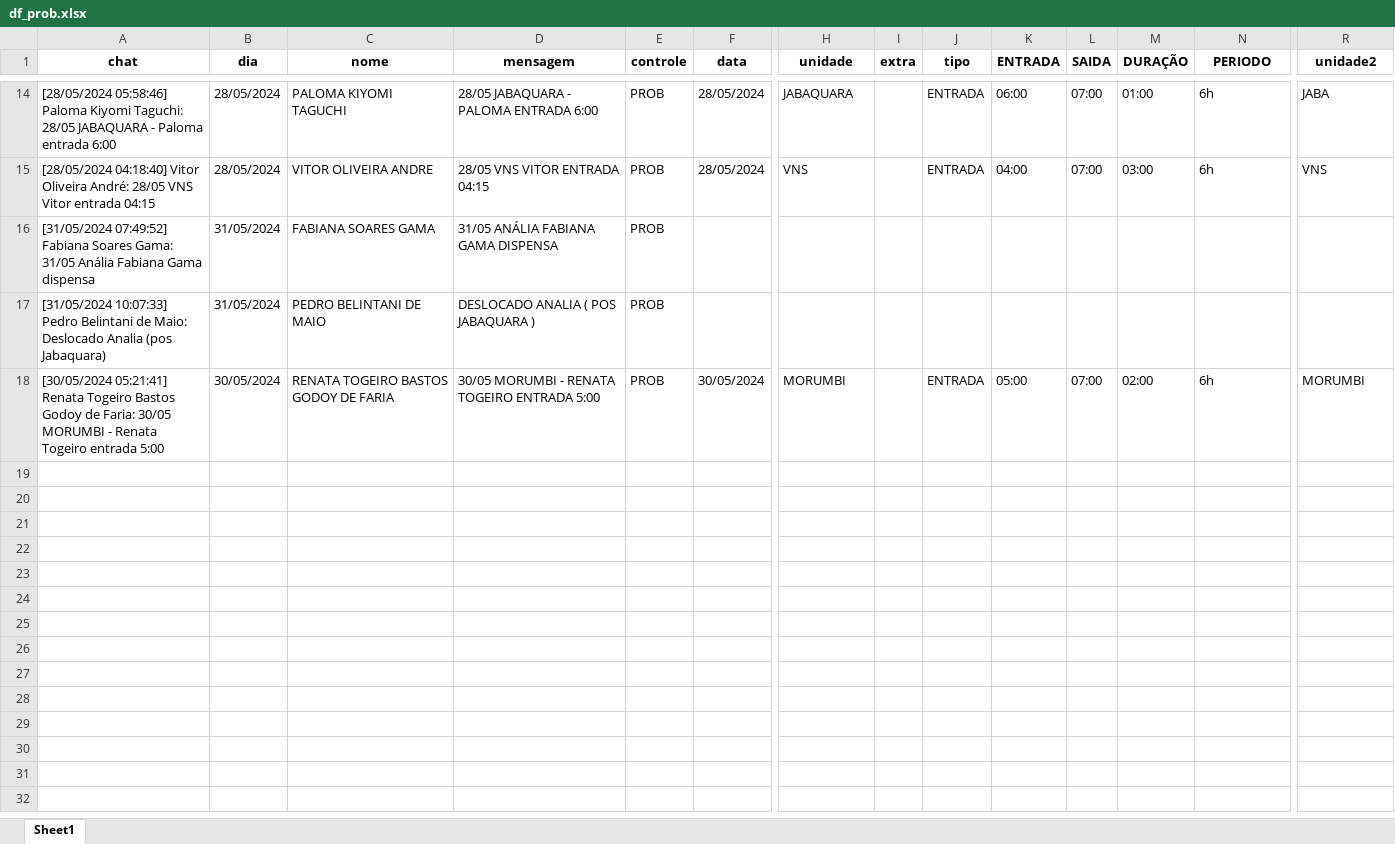
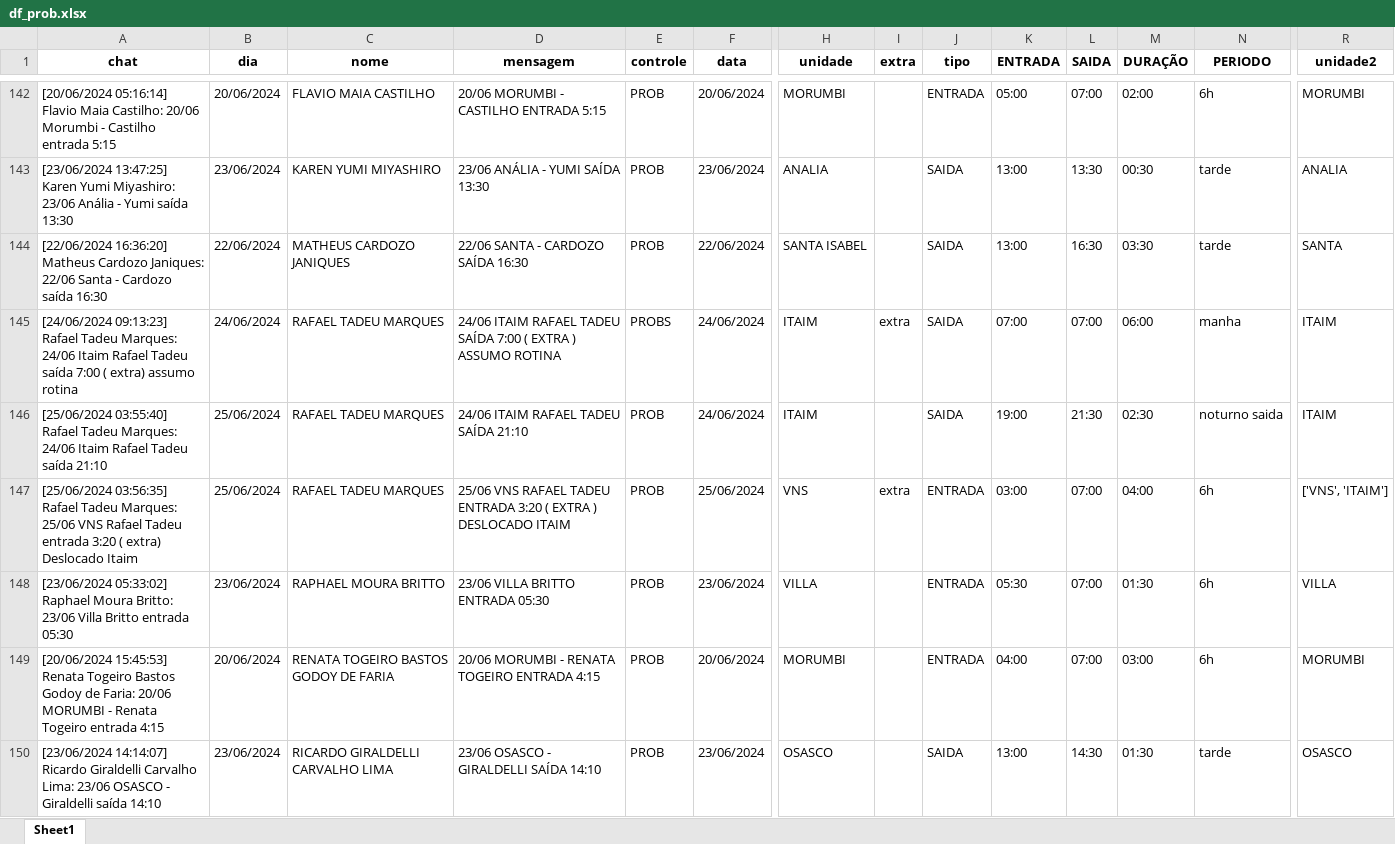
Before and after one commit to GabrielGabes/PegaPlantao, an Excel workbook: df_prob.xlsx, sheet Sheet1, drawn as a sheet; only a part is shown, gaps mark what is left out; values as stored, in another font and other column widths than the file's, no borders; removed rows and columns are numbered as before the commit, all else as after; rows hold the shown columns only; the diff covers the shown part only; the diff names each change by its address in the sheet, - before the commit and + after, or states it on an @@ line.

```diff
--- a/df_prob.xlsx (sheet Sheet1)
+++ b/df_prob.xlsx (sheet Sheet1)
-A142 (chat): [28/05/2024 05:58:46] Paloma Kiyomi Taguchi: 28/05 JABAQUARA - Paloma entrada 6:00
+A142 (chat): [20/06/2024 05:16:14] Flavio Maia Castilho: 20/06 Morumbi - Castilho entrada 5:15
-B142 (dia): 28/05/2024
+B142 (dia): 20/06/2024
-C142 (nome): PALOMA KIYOMI TAGUCHI
+C142 (nome): FLAVIO MAIA CASTILHO
-D142 (mensagem): 28/05 JABAQUARA - PALOMA ENTRADA 6:00
+D142 (mensagem): 20/06 MORUMBI - CASTILHO ENTRADA 5:15
-F142 (data): 28/05/2024
+F142 (data): 20/06/2024
-H142 (unidade): JABAQUARA
+H142 (unidade): MORUMBI
-K142 (ENTRADA): 06:00
+K142 (ENTRADA): 05:00
-M142 (DURAÇÃO): 01:00
+M142 (DURAÇÃO): 02:00
-R142 (unidade2): JABA
+R142 (unidade2): MORUMBI
+row 143: [23/06/2024 13:47:25] Karen Yumi Miyashiro: 23/06 Anália - Yumi saída 13:30 | 23/06/2024 | KAREN YUMI MIYASHIRO | 23/06 ANÁLIA - YUMI SAÍDA 13:30 | PROB | 23/06/2024 | ANALIA |  | SAIDA | 13:00 | 13:30 | 00:30 | tarde | ANALIA
+row 144: [22/06/2024 16:36:20] Matheus Cardozo Janiques: 22/06 Santa - Cardozo saída 16:30 | 22/06/2024 | MATHEUS CARDOZO JANIQUES | 22/06 SANTA - CARDOZO SAÍDA 16:30 | PROB | 22/06/2024 | SANTA ISABEL |  | SAIDA | 13:00 | 16:30 | 03:30 | tarde | SANTA
+row 145: [24/06/2024 09:13:23] Rafael Tadeu Marques: 24/06 Itaim Rafael Tadeu saída 7:00 ( extra) assumo rotina | 24/06/2024 | RAFAEL TADEU MARQUES | 24/06 ITAIM RAFAEL TADEU SAÍDA 7:00 ( EXTRA ) ASSUMO ROTINA | PROBS | 24/06/2024 | ITAIM | extra | SAIDA | 07:00 | 07:00 | 06:00 | manha | ITAIM
+row 146: [25/06/2024 03:55:40] Rafael Tadeu Marques: 24/06 Itaim Rafael Tadeu saída 21:10 | 25/06/2024 | RAFAEL TADEU MARQUES | 24/06 ITAIM RAFAEL TADEU SAÍDA 21:10 | PROB | 24/06/2024 | ITAIM |  | SAIDA | 19:00 | 21:30 | 02:30 | noturno saida | ITAIM
-A147 (chat): [28/05/2024 04:18:40] Vitor Oliveira André: 28/05 VNS Vitor entrada 04:15
+A147 (chat): [25/06/2024 03:56:35] Rafael Tadeu Marques: 25/06 VNS Rafael Tadeu entrada 3:20 ( extra) Deslocado Itaim
-B147 (dia): 28/05/2024
+B147 (dia): 25/06/2024
-C147 (nome): VITOR OLIVEIRA ANDRE
+C147 (nome): RAFAEL TADEU MARQUES
-D147 (mensagem): 28/05 VNS VITOR ENTRADA 04:15
+D147 (mensagem): 25/06 VNS RAFAEL TADEU ENTRADA 3:20 ( EXTRA ) DESLOCADO ITAIM
-F147 (data): 28/05/2024
+F147 (data): 25/06/2024
-I147 (extra): (empty)
+I147 (extra): extra
-K147 (ENTRADA): 04:00
+K147 (ENTRADA): 03:00
-M147 (DURAÇÃO): 03:00
+M147 (DURAÇÃO): 04:00
-R147 (unidade2): VNS
+R147 (unidade2): ['VNS', 'ITAIM']
-row 16: [31/05/2024 07:49:52] Fabiana Soares Gama: 31/05 Anália Fabiana Gama dispensa | 31/05/2024 | FABIANA SOARES GAMA | 31/05 ANÁLIA FABIANA GAMA DISPENSA | PROB
-row 17: [31/05/2024 10:07:33] Pedro Belintani de Maio: Deslocado Analia (pos Jabaquara) | 31/05/2024 | PEDRO BELINTANI DE MAIO | DESLOCADO ANALIA ( POS JABAQUARA ) | PROB
+row 148: [23/06/2024 05:33:02] Raphael Moura Britto: 23/06 Villa Britto entrada 05:30 | 23/06/2024 | RAPHAEL MOURA BRITTO | 23/06 VILLA BRITTO ENTRADA 05:30 | PROB | 23/06/2024 | VILLA |  | ENTRADA | 05:30 | 07:00 | 01:30 | 6h | VILLA
-A149 (chat): [30/05/2024 05:21:41] Renata Togeiro Bastos Godoy de Faria: 30/05 MORUMBI - Renata Togeiro entrada 5:00
+A149 (chat): [20/06/2024 15:45:53] Renata Togeiro Bastos Godoy de Faria: 20/06 MORUMBI - Renata Togeiro entrada 4:15
-B149 (dia): 30/05/2024
+B149 (dia): 20/06/2024
-D149 (mensagem): 30/05 MORUMBI - RENATA TOGEIRO ENTRADA 5:00
+D149 (mensagem): 20/06 MORUMBI - RENATA TOGEIRO ENTRADA 4:15
-F149 (data): 30/05/2024
+F149 (data): 20/06/2024
-K149 (ENTRADA): 05:00
+K149 (ENTRADA): 04:00
-M149 (DURAÇÃO): 02:00
+M149 (DURAÇÃO): 03:00
+row 150: [23/06/2024 14:14:07] Ricardo Giraldelli Carvalho Lima: 23/06 OSASCO - Giraldelli saída 14:10 | 23/06/2024 | RICARDO GIRALDELLI CARVALHO LIMA | 23/06 OSASCO - GIRALDELLI SAÍDA 14:10 | PROB | 23/06/2024 | OSASCO |  | SAIDA | 13:00 | 14:30 | 01:30 | tarde | OSASCO
```
Also changed, not shown: 135 added rows, 7 removed rows and 22 edited cells elsewhere in this sheet, Feitos.xlsx, 10 other files.
